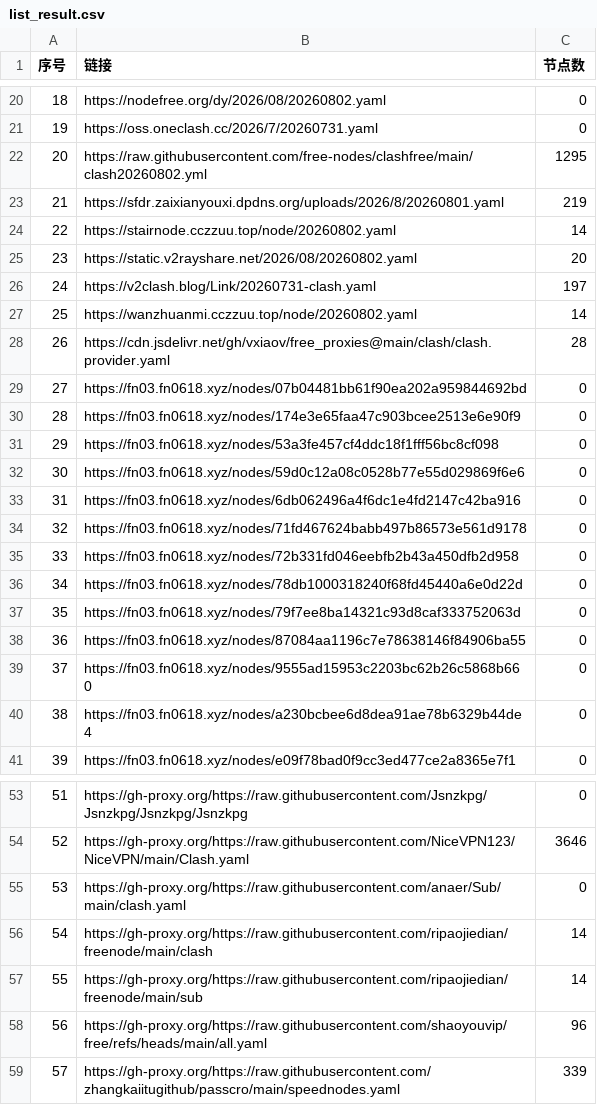
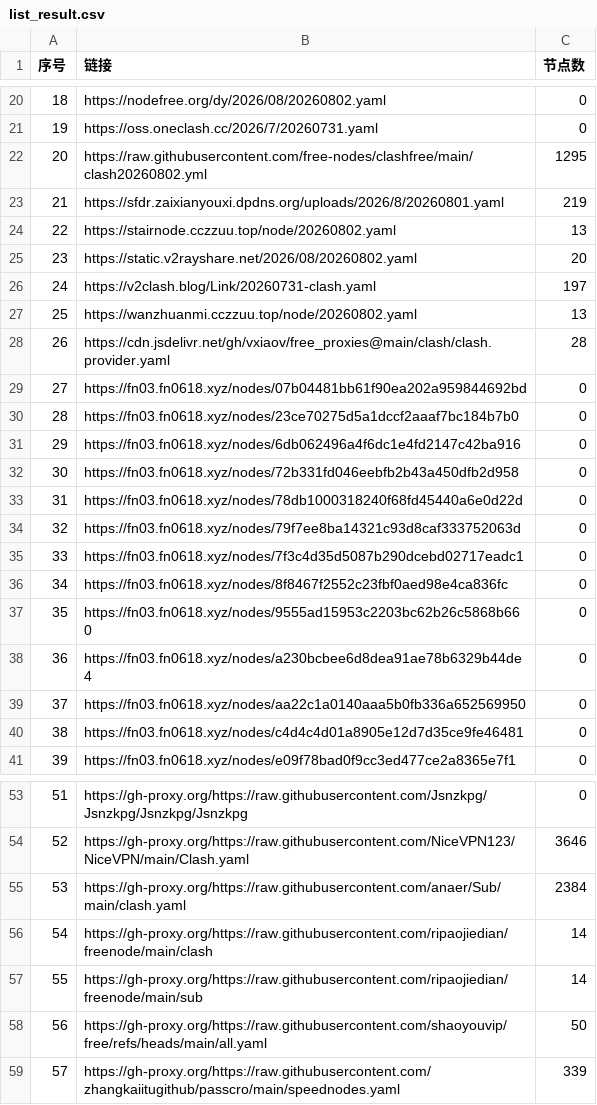
Before and after one commit to yffs118/clashcode, a CSV file: list_result.csv, drawn as a sheet; only a part is shown, gaps mark what is left out; the diff covers the shown part only.

```diff
--- a/list_result.csv
+++ b/list_result.csv
@@ -23,19 +23,19 @@
 21,https://sfdr.zaixianyouxi.dpdns.org/uploads/2026/8/20260801.yaml,219
-22,https://stairnode.cczzuu.top/node/20260802.yaml,14
+22,https://stairnode.cczzuu.top/node/20260802.yaml,13
 23,https://static.v2rayshare.net/2026/08/20260802.yaml,20
 24,https://v2clash.blog/Link/20260731-clash.yaml,197
-25,https://wanzhuanmi.cczzuu.top/node/20260802.yaml,14
+25,https://wanzhuanmi.cczzuu.top/node/20260802.yaml,13
 26,https://cdn.jsdelivr.net/gh/vxiaov/free_proxies@main/clash/clash.provider.yaml,28
 27,https://fn03.fn0618.xyz/nodes/07b04481bb61f90ea202a959844692bd,0
-28,https://fn03.fn0618.xyz/nodes/174e3e65faa47c903bcee2513e6e90f9,0
-29,https://fn03.fn0618.xyz/nodes/53a3fe457cf4ddc18f1fff56bc8cf098,0
-30,https://fn03.fn0618.xyz/nodes/59d0c12a08c0528b77e55d029869f6e6,0
-31,https://fn03.fn0618.xyz/nodes/6db062496a4f6dc1e4fd2147c42ba916,0
-32,https://fn03.fn0618.xyz/nodes/71fd467624babb497b86573e561d9178,0
-33,https://fn03.fn0618.xyz/nodes/72b331fd046eebfb2b43a450dfb2d958,0
-34,https://fn03.fn0618.xyz/nodes/78db1000318240f68fd45440a6e0d22d,0
-35,https://fn03.fn0618.xyz/nodes/79f7ee8ba14321c93d8caf333752063d,0
-36,https://fn03.fn0618.xyz/nodes/87084aa1196c7e78638146f84906ba55,0
-37,https://fn03.fn0618.xyz/nodes/9555ad15953c2203bc62b26c5868b660,0
-38,https://fn03.fn0618.xyz/nodes/a230bcbee6d8dea91ae78b6329b44de4,0
+28,https://fn03.fn0618.xyz/nodes/23ce70275d5a1dccf2aaaf7bc184b7b0,0
+29,https://fn03.fn0618.xyz/nodes/6db062496a4f6dc1e4fd2147c42ba916,0
+30,https://fn03.fn0618.xyz/nodes/72b331fd046eebfb2b43a450dfb2d958,0
+31,https://fn03.fn0618.xyz/nodes/78db1000318240f68fd45440a6e0d22d,0
+32,https://fn03.fn0618.xyz/nodes/79f7ee8ba14321c93d8caf333752063d,0
+33,https://fn03.fn0618.xyz/nodes/7f3c4d35d5087b290dcebd02717eadc1,0
+34,https://fn03.fn0618.xyz/nodes/8f8467f2552c23fbf0aed98e4ca836fc,0
+35,https://fn03.fn0618.xyz/nodes/9555ad15953c2203bc62b26c5868b660,0
+36,https://fn03.fn0618.xyz/nodes/a230bcbee6d8dea91ae78b6329b44de4,0
+37,https://fn03.fn0618.xyz/nodes/aa22c1a0140aaa5b0fb336a652569950,0
+38,https://fn03.fn0618.xyz/nodes/c4d4c4d01a8905e12d7d35ce9fe46481,0
 39,https://fn03.fn0618.xyz/nodes/e09f78bad0f9cc3ed477ce2a8365e7f1,0
@@ -54,6 +54,6 @@
 52,https://gh-proxy.org/https://raw.githubusercontent.com/NiceVPN123/NiceVPN/main/Clash.yaml,3646
-53,https://gh-proxy.org/https://raw.githubusercontent.com/anaer/Sub/main/clash.yaml,0
+53,https://gh-proxy.org/https://raw.githubusercontent.com/anaer/Sub/main/clash.yaml,2384
 54,https://gh-proxy.org/https://raw.githubusercontent.com/ripaojiedian/freenode/main/clash,14
 55,https://gh-proxy.org/https://raw.githubusercontent.com/ripaojiedian/freenode/main/sub,14
-56,https://gh-proxy.org/https://raw.githubusercontent.com/shaoyouvip/free/refs/heads/main/all.yaml,96
+56,https://gh-proxy.org/https://raw.githubusercontent.com/shaoyouvip/free/refs/heads/main/all.yaml,50
 57,https://gh-proxy.org/https://raw.githubusercontent.com/zhangkaiitugithub/passcro/main/speednodes.yaml,339
```
Also changed, not shown: 5 edited cells elsewhere in this file, 28 other files.
